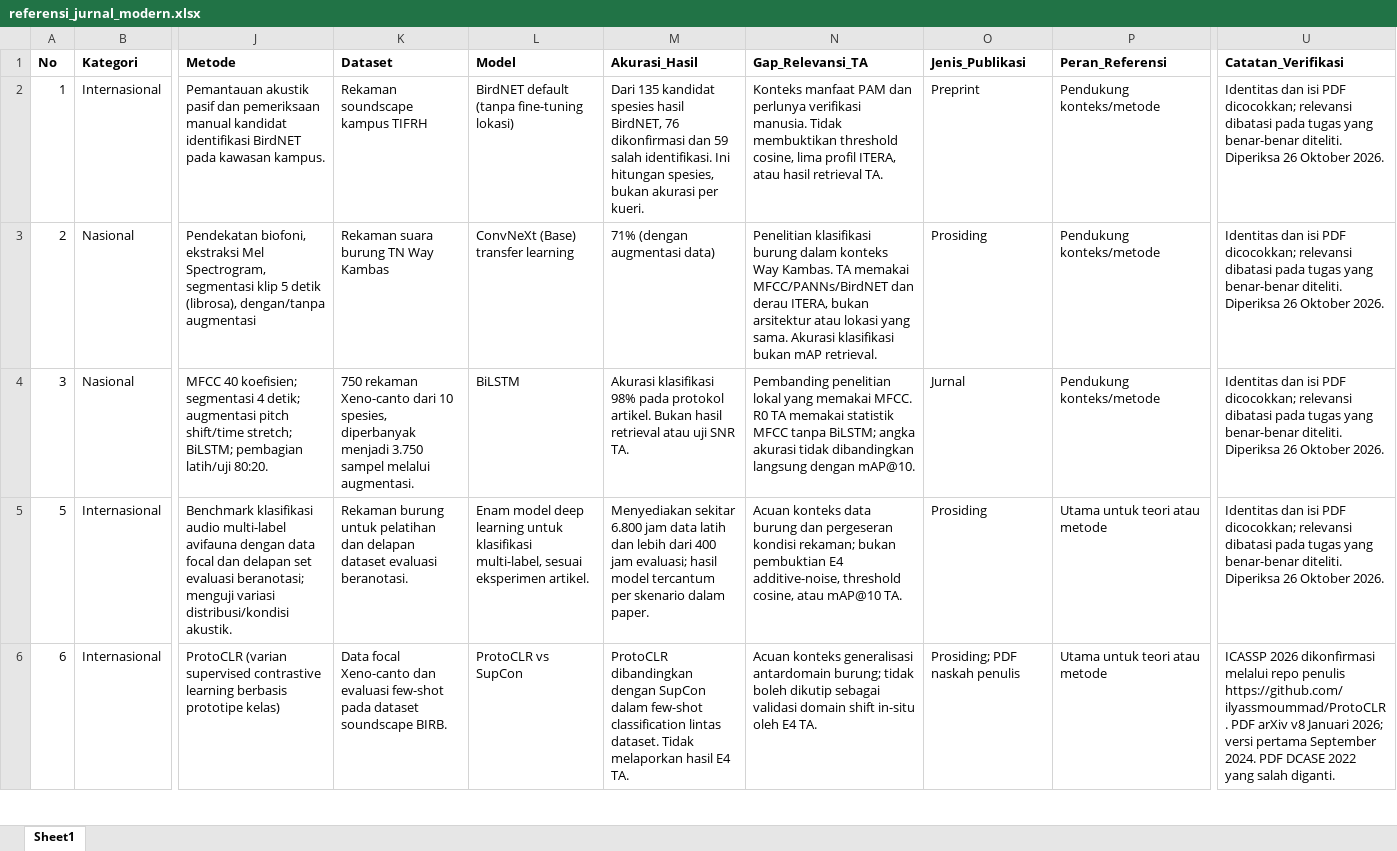
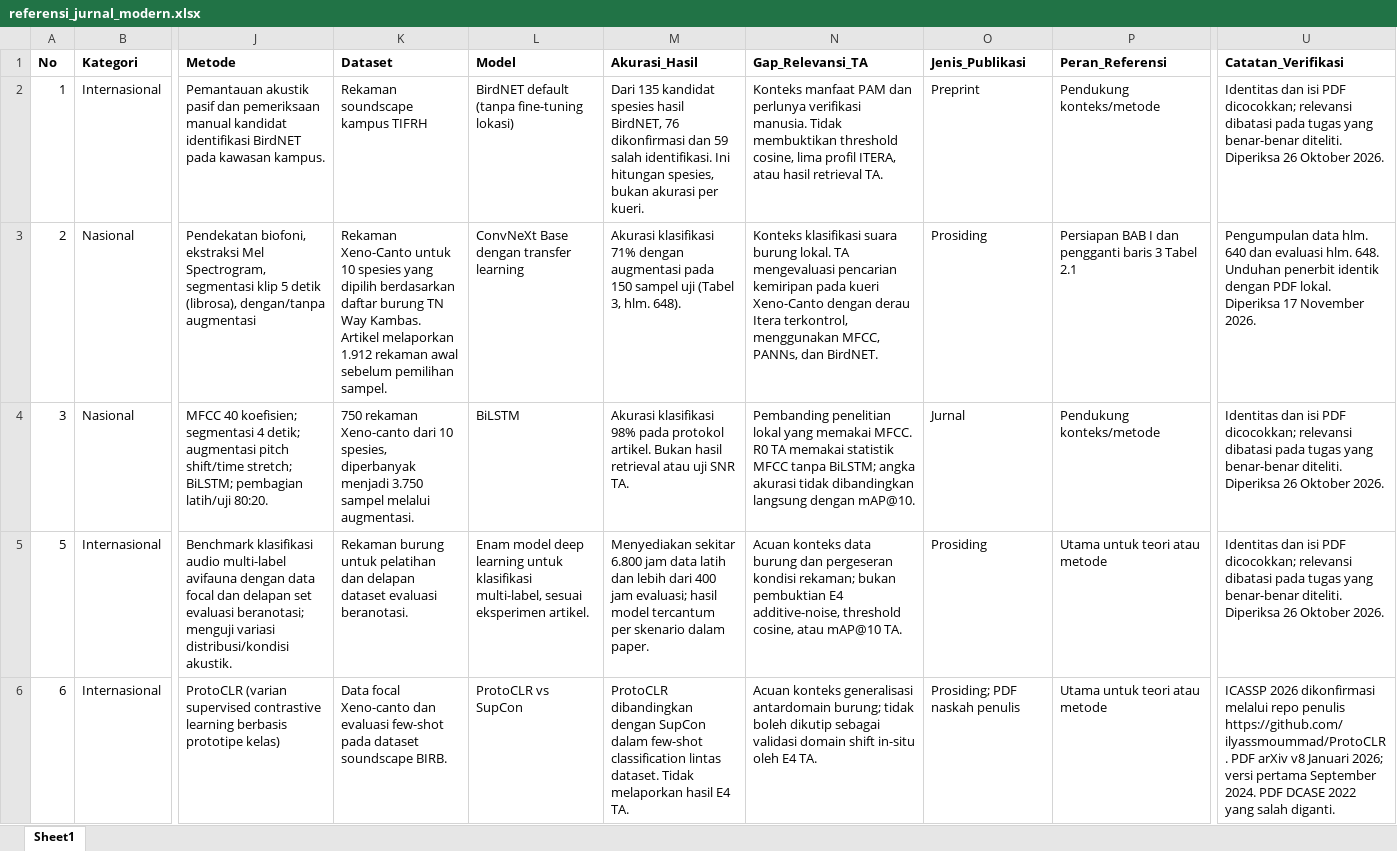
Before and after one commit to Data-Systems-and-Intelligent-Computing/DSIC-2706, an Excel workbook: paper/bibliography/referensi_jurnal_modern.xlsx, sheet Sheet1, drawn as a sheet; only a part is shown, gaps mark what is left out; values as stored, in another font and other column widths than the file's, no borders; the diff covers the shown part only; the diff names each change by its address in the sheet, - before the commit and + after, or states it on an @@ line.

```diff
--- a/paper/bibliography/referensi_jurnal_modern.xlsx (sheet Sheet1)
+++ b/paper/bibliography/referensi_jurnal_modern.xlsx (sheet Sheet1)
-K3 (Dataset): Rekaman suara burung TN Way Kambas
+K3 (Dataset): Rekaman Xeno-Canto untuk 10 spesies yang dipilih berdasarkan daftar burung TN Way Kambas. Artikel melaporkan 1.912 rekaman awal sebelum pemilihan sampel.
-L3 (Model): ConvNeXt (Base) transfer learning
+L3 (Model): ConvNeXt Base dengan transfer learning
-M3 (Akurasi_Hasil): 71% (dengan augmentasi data)
+M3 (Akurasi_Hasil): Akurasi klasifikasi 71% dengan augmentasi pada 150 sampel uji (Tabel 3, hlm. 648).
-N3 (Gap_Relevansi_TA): Penelitian klasifikasi burung dalam konteks Way Kambas. TA memakai MFCC/PANNs/BirdNET dan derau ITERA, bukan arsitektur atau lokasi yang sama. Akurasi klasifikasi bukan mAP retrieval.
+N3 (Gap_Relevansi_TA): Konteks klasifikasi suara burung lokal. TA mengevaluasi pencarian kemiripan pada kueri Xeno-Canto dengan derau Itera terkontrol, menggunakan MFCC, PANNs, dan BirdNET.
-P3 (Peran_Referensi): Pendukung konteks/metode
+P3 (Peran_Referensi): Persiapan BAB I dan pengganti baris 3 Tabel 2.1
-U3 (Catatan_Verifikasi): Identitas dan isi PDF dicocokkan; relevansi dibatasi pada tugas yang benar-benar diteliti. Diperiksa 26 Oktober 2026.
+U3 (Catatan_Verifikasi): Pengumpulan data hlm. 640 dan evaluasi hlm. 648. Unduhan penerbit identik dengan PDF lokal. Diperiksa 17 November 2026.
```
Also changed, not shown: 23 added rows elsewhere in this sheet, 42 other files.
